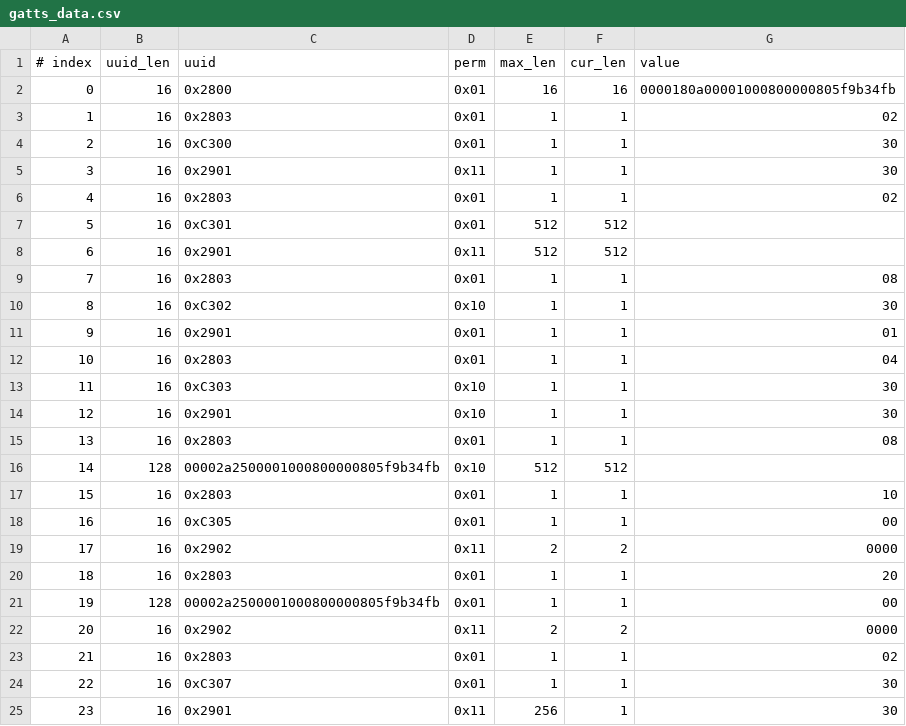
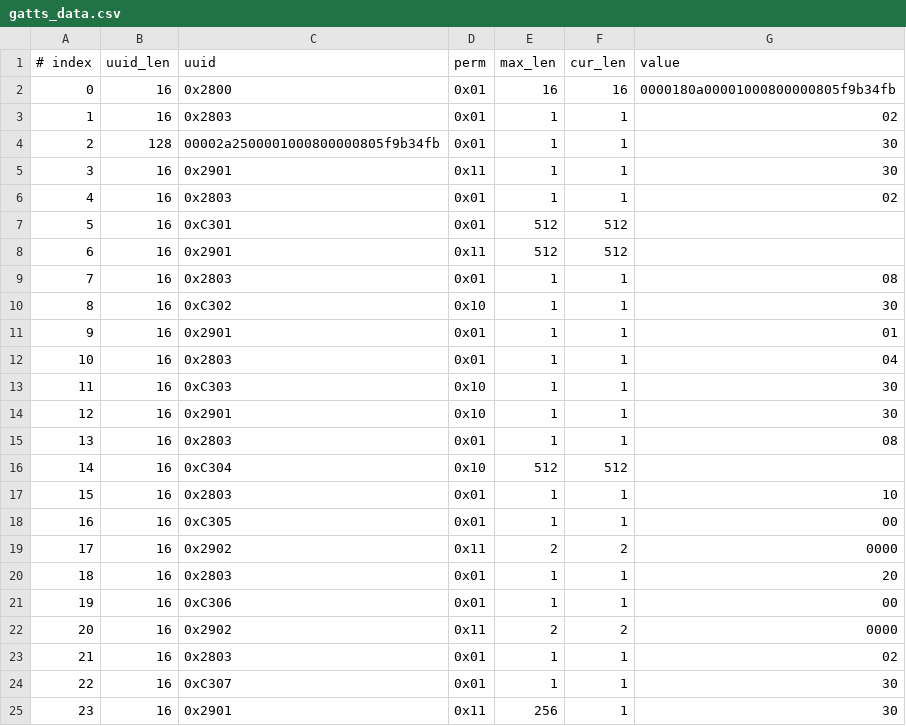
Before and after one commit to bestxfh/esp-at, a CSV file: components/customized_partitions/raw_data/ble_data/gatts_data.csv, drawn as a sheet; only a part is shown.

Commit message:
UUID ADN CCA CERTIFICATE

```diff
--- a/components/customized_partitions/raw_data/ble_data/gatts_data.csv
+++ b/components/customized_partitions/raw_data/ble_data/gatts_data.csv
@@ -3,3 +3,3 @@
 1,16,0x2803,0x01,1,1,02
-2,16,0xC300,0x01,1,1,30
+2,128,00002a2500001000800000805f9b34fb,0x01,1,1,30
 3,16,0x2901,0x11,1,1,30
@@ -15,3 +15,3 @@
 13,16,0x2803,0x01,1,1,08
-14,128,00002a2500001000800000805f9b34fb,0x10,512,512,
+14,16,0xC304,0x10,512,512,
 15,16,0x2803,0x01,1,1,10
@@ -20,3 +20,3 @@
 18,16,0x2803,0x01,1,1,20
-19,128,00002a2500001000800000805f9b34fb,0x01,1,1,00
+19,16,0xC306,0x01,1,1,00
 20,16,0x2902,0x11,2,2,0000
```
Also changed, not shown: 3 other files.
